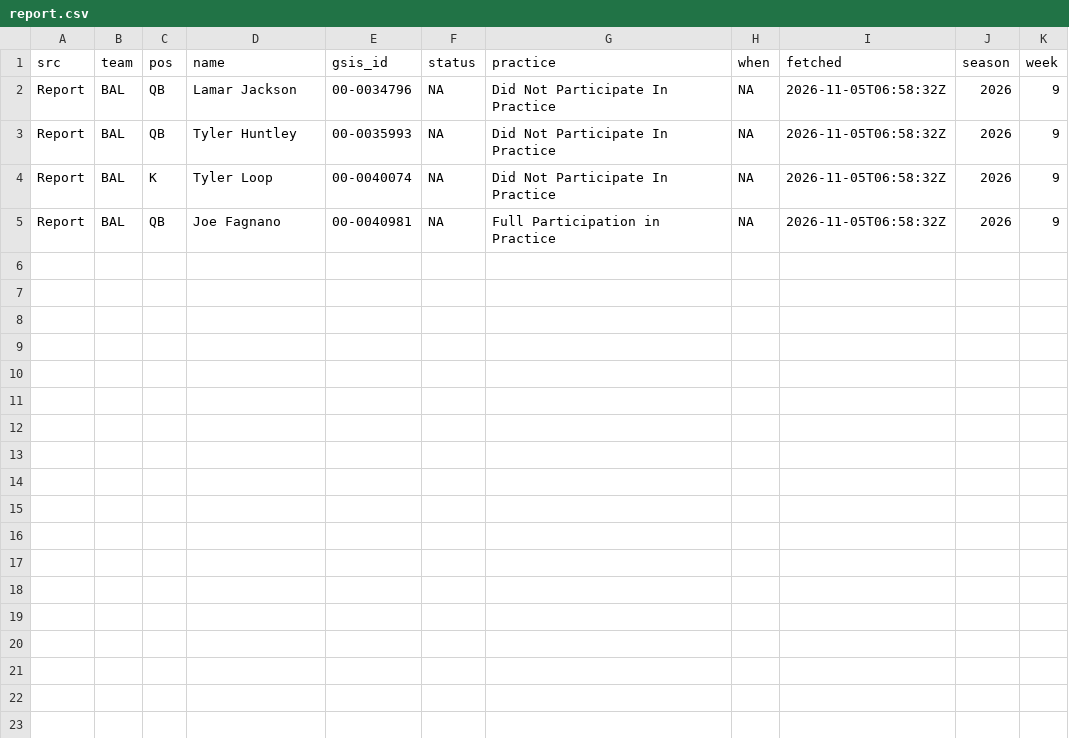
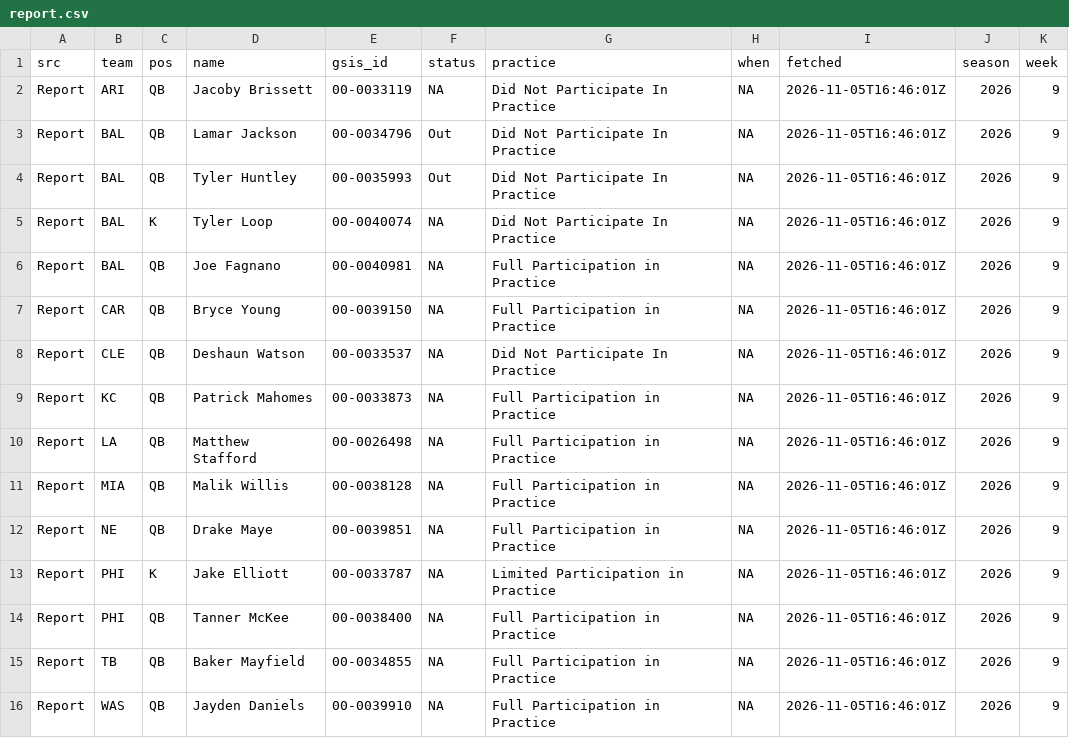
Before and after one commit to andrew-w-schroeder/dst-site, a CSV file: data/lines/sources/report.csv, drawn as a sheet.

```diff
--- a/data/lines/sources/report.csv
+++ b/data/lines/sources/report.csv
@@ -1,5 +1,16 @@
 "src","team","pos","name","gsis_id","status","practice","when","fetched","season","week"
-"Report","BAL","QB","Lamar Jackson","00-0034796",NA,"Did Not Participate In Practice",NA,"2026-11-05T06:58:32Z",2026,9
-"Report","BAL","QB","Tyler Huntley","00-0035993",NA,"Did Not Participate In Practice",NA,"2026-11-05T06:58:32Z",2026,9
-"Report","BAL","K","Tyler Loop","00-0040074",NA,"Did Not Participate In Practice",NA,"2026-11-05T06:58:32Z",2026,9
-"Report","BAL","QB","Joe Fagnano","00-0040981",NA,"Full Participation in Practice",NA,"2026-11-05T06:58:32Z",2026,9
+"Report","ARI","QB","Jacoby Brissett","00-0033119",NA,"Did Not Participate In Practice",NA,"2026-11-05T16:46:01Z",2026,9
+"Report","BAL","QB","Lamar Jackson","00-0034796","Out","Did Not Participate In Practice",NA,"2026-11-05T16:46:01Z",2026,9
+"Report","BAL","QB","Tyler Huntley","00-0035993","Out","Did Not Participate In Practice",NA,"2026-11-05T16:46:01Z",2026,9
+"Report","BAL","K","Tyler Loop","00-0040074",NA,"Did Not Participate In Practice",NA,"2026-11-05T16:46:01Z",2026,9
+"Report","BAL","QB","Joe Fagnano","00-0040981",NA,"Full Participation in Practice",NA,"2026-11-05T16:46:01Z",2026,9
+"Report","CAR","QB","Bryce Young","00-0039150",NA,"Full Participation in Practice",NA,"2026-11-05T16:46:01Z",2026,9
+"Report","CLE","QB","Deshaun Watson","00-0033537",NA,"Did Not Participate In Practice",NA,"2026-11-05T16:46:01Z",2026,9
+"Report","KC","QB","Patrick Mahomes","00-0033873",NA,"Full Participation in Practice",NA,"2026-11-05T16:46:01Z",2026,9
+"Report","LA","QB","Matthew Stafford","00-0026498",NA,"Full Participation in Practice",NA,"2026-11-05T16:46:01Z",2026,9
+"Report","MIA","QB","Malik Willis","00-0038128",NA,"Full Participation in Practice",NA,"2026-11-05T16:46:01Z",2026,9
+"Report","NE","QB","Drake Maye","00-0039851",NA,"Full Participation in Practice",NA,"2026-11-05T16:46:01Z",2026,9
+"Report","PHI","K","Jake Elliott","00-0033787",NA,"Limited Participation in Practice",NA,"2026-11-05T16:46:01Z",2026,9
+"Report","PHI","QB","Tanner McKee","00-0038400",NA,"Full Participation in Practice",NA,"2026-11-05T16:46:01Z",2026,9
+"Report","TB","QB","Baker Mayfield","00-0034855",NA,"Full Participation in Practice",NA,"2026-11-05T16:46:01Z",2026,9
+"Report","WAS","QB","Jayden Daniels","00-0039910",NA,"Full Participation in Practice",NA,"2026-11-05T16:46:01Z",2026,9
```
Also changed, not shown: data/dfs/dfs_proj_2026_wk09.csv, data/lines/ecr_history.csv, 36 other files.
